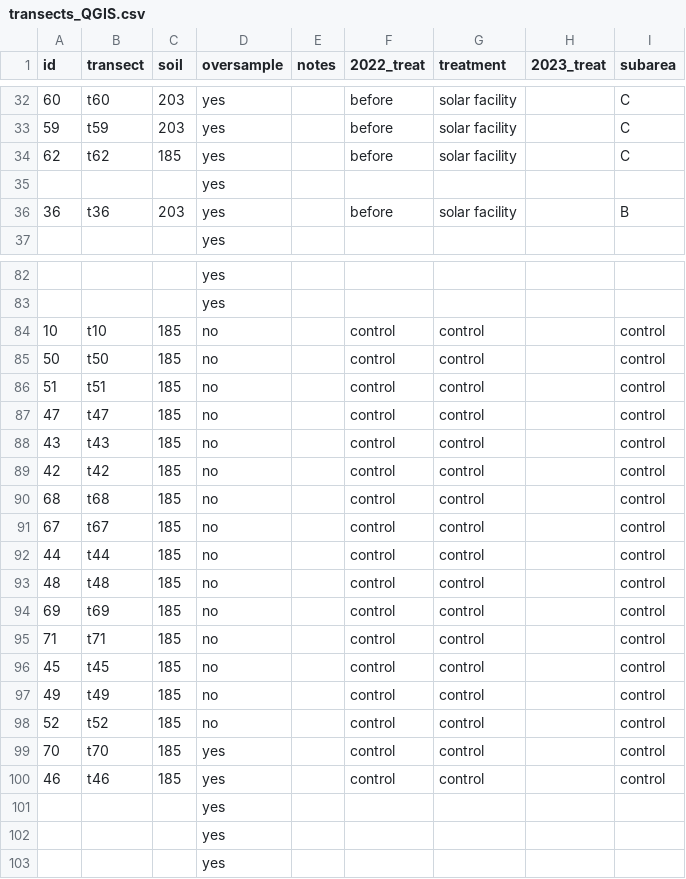
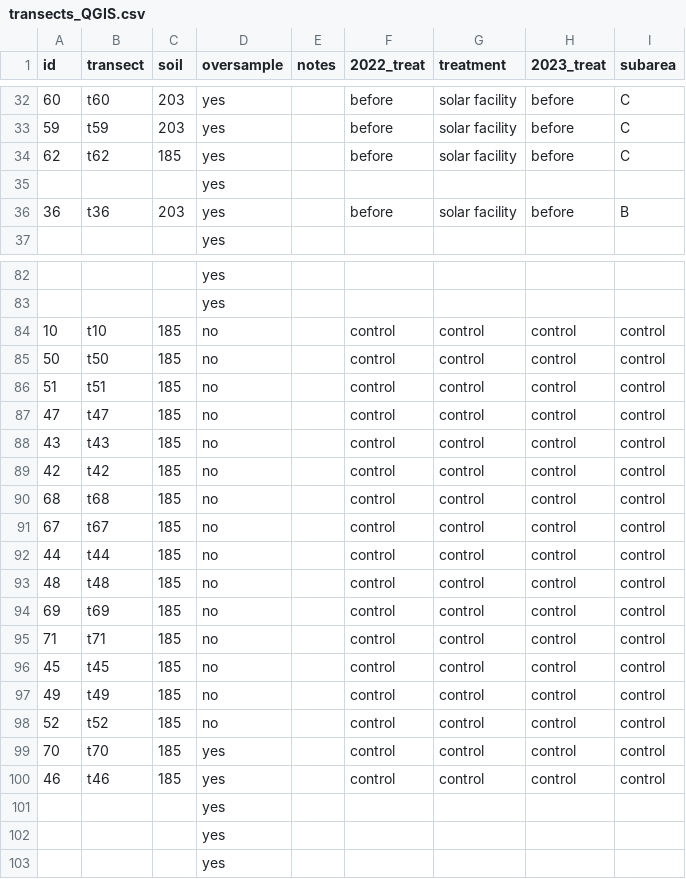
Before and after one commit to kyle-turchick/Nevada_solar, a CSV file: transects_QGIS.csv, drawn as a sheet; only a part is shown, gaps mark what is left out; the diff covers the shown part only.

```diff
--- a/transects_QGIS.csv
+++ b/transects_QGIS.csv
@@ -32,6 +32,6 @@ id,transect,soil,oversample,notes,2022_treat,treatment,2023_treat,subarea
-"60",t60,"203",yes,,before,solar facility,,C
-"59",t59,"203",yes,,before,solar facility,,C
-"62",t62,"185",yes,,before,solar facility,,C
+"60",t60,"203",yes,,before,solar facility,before,C
+"59",t59,"203",yes,,before,solar facility,before,C
+"62",t62,"185",yes,,before,solar facility,before,C
 ,,,yes,,,,,
-"36",t36,"203",yes,,before,solar facility,,B
+"36",t36,"203",yes,,before,solar facility,before,B
 ,,,yes,,,,,
@@ -83,19 +83,19 @@ id,transect,soil,oversample,notes,2022_treat,treatment,2023_treat,subarea
 ,,,yes,,,,,
-"10",t10,"185",no,,control,control,,control
-"50",t50,"185",no,,control,control,,control
-"51",t51,"185",no,,control,control,,control
-"47",t47,"185",no,,control,control,,control
-"43",t43,"185",no,,control,control,,control
-"42",t42,"185",no,,control,control,,control
-"68",t68,"185",no,,control,control,,control
-"67",t67,"185",no,,control,control,,control
-"44",t44,"185",no,,control,control,,control
-"48",t48,"185",no,,control,control,,control
-"69",t69,"185",no,,control,control,,control
-"71",t71,"185",no,,control,control,,control
-"45",t45,"185",no,,control,control,,control
-"49",t49,"185",no,,control,control,,control
-"52",t52,"185",no,,control,control,,control
-"70",t70,"185",yes,,control,control,,control
-"46",t46,"185",yes,,control,control,,control
+"10",t10,"185",no,,control,control,control,control
+"50",t50,"185",no,,control,control,control,control
+"51",t51,"185",no,,control,control,control,control
+"47",t47,"185",no,,control,control,control,control
+"43",t43,"185",no,,control,control,control,control
+"42",t42,"185",no,,control,control,control,control
+"68",t68,"185",no,,control,control,control,control
+"67",t67,"185",no,,control,control,control,control
+"44",t44,"185",no,,control,control,control,control
+"48",t48,"185",no,,control,control,control,control
+"69",t69,"185",no,,control,control,control,control
+"71",t71,"185",no,,control,control,control,control
+"45",t45,"185",no,,control,control,control,control
+"49",t49,"185",no,,control,control,control,control
+"52",t52,"185",no,,control,control,control,control
+"70",t70,"185",yes,,control,control,control,control
+"46",t46,"185",yes,,control,control,control,control
 ,,,yes,,,,,
```
Also changed, not shown: 33 edited cells elsewhere in this file.
